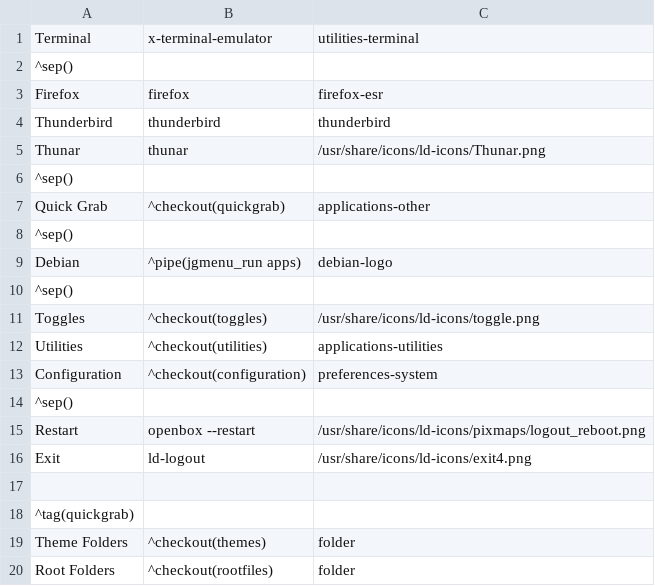
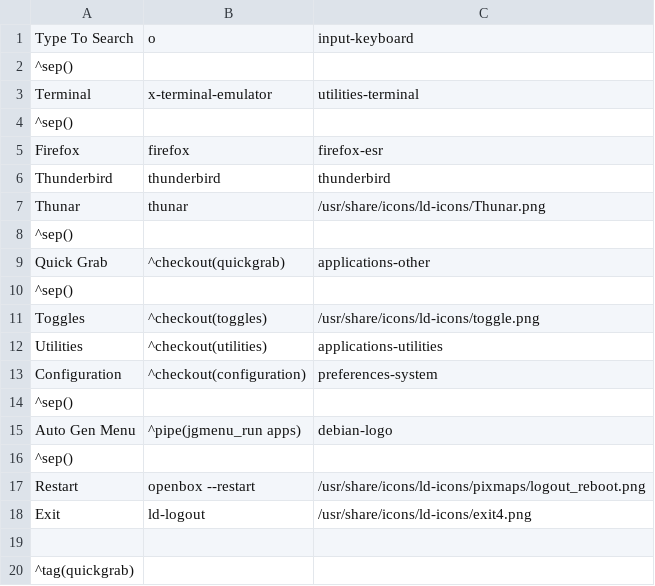
Before and after one commit to sleekmason/Lilidog-i386, a CSV file: config/includes.chroot_after_packages/etc/skel/.config/jgmenu/jgmenu.bak/mymenu.csv, drawn as a sheet; only a part is shown; the shorter side is filled out with more unchanged rows.

Commit message:
Changing jgmenu header to Type To Search, and changing Debian Menu to Auto Gen Menu and changing location to below the Configuration menu

```diff
--- a/config/includes.chroot_after_packages/etc/skel/.config/jgmenu/jgmenu.bak/mymenu.csv
+++ b/config/includes.chroot_after_packages/etc/skel/.config/jgmenu/jgmenu.bak/mymenu.csv
@@ -1 +1,3 @@
+Type To Search,o,input-keyboard
+^sep()
 Terminal,           x-terminal-emulator,       utilities-terminal
@@ -8,4 +10,2 @@ Quick Grab,^checkout(quickgrab),applications-other
 ^sep()
-Debian,^pipe(jgmenu_run apps),debian-logo
-^sep()
 Toggles,^checkout(toggles),/usr/share/icons/ld-icons/toggle.png
@@ -13,2 +13,4 @@ Utilities,^checkout(utilities),applications-utilities
 Configuration,^checkout(configuration),preferences-system
+^sep()
+Auto Gen Menu,^pipe(jgmenu_run apps),debian-logo
 ^sep()
```
Also changed, not shown: config/includes.chroot_after_packages/etc/skel/.config/jgmenu/mymenu.csv, 5 other files.
